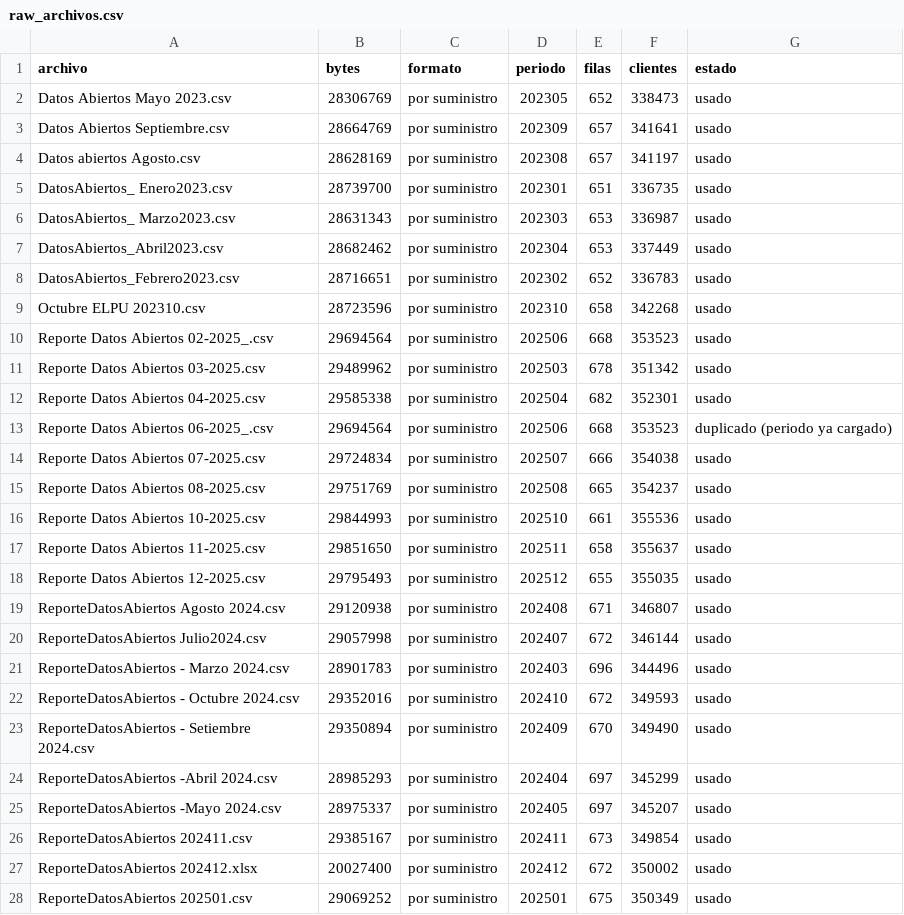
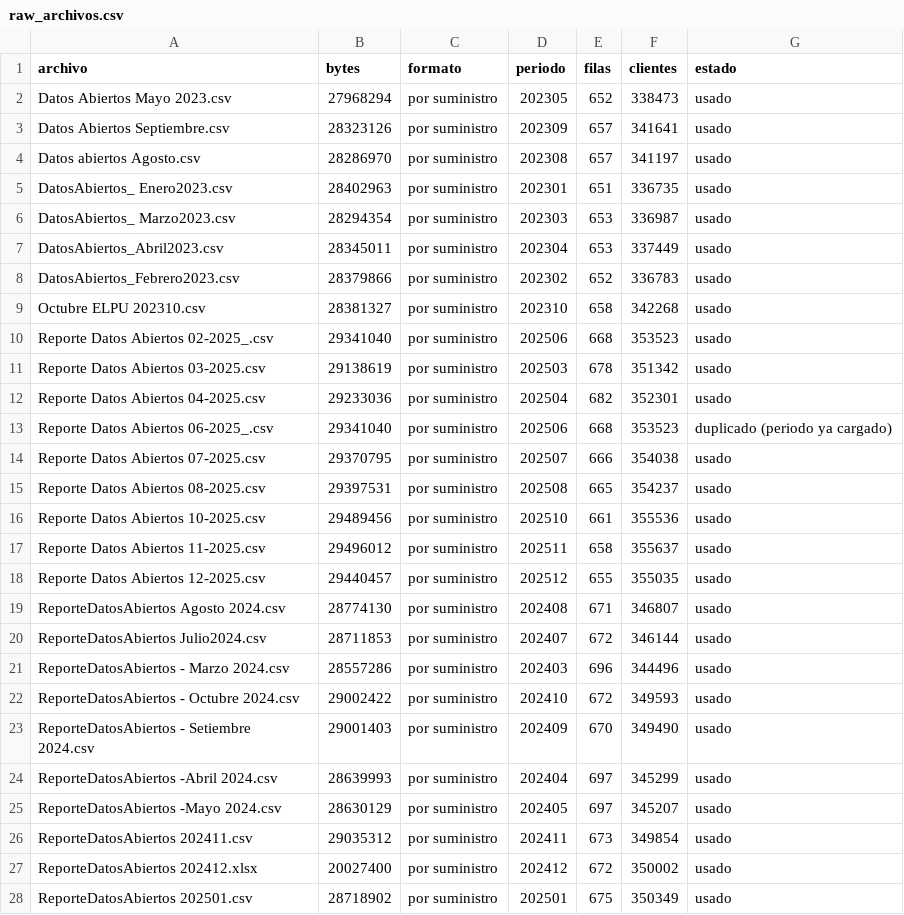
Before and after one commit to JaquelineRocio/visualizacion_data_electropuno, a CSV file: data/processed/raw_archivos.csv, drawn as a sheet; only a part is shown; the diff covers the shown part only.

```diff
--- a/data/processed/raw_archivos.csv
+++ b/data/processed/raw_archivos.csv
@@ -1,28 +1,28 @@
 archivo,bytes,formato,periodo,filas,clientes,estado
-Datos Abiertos Mayo 2023.csv,28306769,por suministro,202305,652,338473,usado
-Datos Abiertos Septiembre.csv,28664769,por suministro,202309,657,341641,usado
-Datos abiertos Agosto.csv,28628169,por suministro,202308,657,341197,usado
-DatosAbiertos_ Enero2023.csv,28739700,por suministro,202301,651,336735,usado
-DatosAbiertos_ Marzo2023.csv,28631343,por suministro,202303,653,336987,usado
-DatosAbiertos_Abril2023.csv,28682462,por suministro,202304,653,337449,usado
-DatosAbiertos_Febrero2023.csv,28716651,por suministro,202302,652,336783,usado
-Octubre ELPU 202310.csv,28723596,por suministro,202310,658,342268,usado
-Reporte Datos Abiertos 02-2025_.csv,29694564,por suministro,202506,668,353523,usado
-Reporte Datos Abiertos 03-2025.csv,29489962,por suministro,202503,678,351342,usado
-Reporte Datos Abiertos 04-2025.csv,29585338,por suministro,202504,682,352301,usado
-Reporte Datos Abiertos 06-2025_.csv,29694564,por suministro,202506,668,353523,duplicado (periodo ya cargado)
-Reporte Datos Abiertos 07-2025.csv,29724834,por suministro,202507,666,354038,usado
-Reporte Datos Abiertos 08-2025.csv,29751769,por suministro,202508,665,354237,usado
-Reporte Datos Abiertos 10-2025.csv,29844993,por suministro,202510,661,355536,usado
-Reporte Datos Abiertos 11-2025.csv,29851650,por suministro,202511,658,355637,usado
-Reporte Datos Abiertos 12-2025.csv,29795493,por suministro,202512,655,355035,usado
-ReporteDatosAbiertos  Agosto 2024.csv,29120938,por suministro,202408,671,346807,usado
-ReporteDatosAbiertos  Julio2024.csv,29057998,por suministro,202407,672,346144,usado
-ReporteDatosAbiertos - Marzo 2024.csv,28901783,por suministro,202403,696,344496,usado
-ReporteDatosAbiertos - Octubre 2024.csv,29352016,por suministro,202410,672,349593,usado
-ReporteDatosAbiertos - Setiembre 2024.csv,29350894,por suministro,202409,670,349490,usado
-ReporteDatosAbiertos -Abril 2024.csv,28985293,por suministro,202404,697,345299,usado
-ReporteDatosAbiertos -Mayo 2024.csv,28975337,por suministro,202405,697,345207,usado
-ReporteDatosAbiertos 202411.csv,29385167,por suministro,202411,673,349854,usado
+Datos Abiertos Mayo 2023.csv,27968294,por suministro,202305,652,338473,usado
+Datos Abiertos Septiembre.csv,28323126,por suministro,202309,657,341641,usado
+Datos abiertos Agosto.csv,28286970,por suministro,202308,657,341197,usado
+DatosAbiertos_ Enero2023.csv,28402963,por suministro,202301,651,336735,usado
+DatosAbiertos_ Marzo2023.csv,28294354,por suministro,202303,653,336987,usado
+DatosAbiertos_Abril2023.csv,28345011,por suministro,202304,653,337449,usado
+DatosAbiertos_Febrero2023.csv,28379866,por suministro,202302,652,336783,usado
+Octubre ELPU 202310.csv,28381327,por suministro,202310,658,342268,usado
+Reporte Datos Abiertos 02-2025_.csv,29341040,por suministro,202506,668,353523,usado
+Reporte Datos Abiertos 03-2025.csv,29138619,por suministro,202503,678,351342,usado
+Reporte Datos Abiertos 04-2025.csv,29233036,por suministro,202504,682,352301,usado
+Reporte Datos Abiertos 06-2025_.csv,29341040,por suministro,202506,668,353523,duplicado (periodo ya cargado)
+Reporte Datos Abiertos 07-2025.csv,29370795,por suministro,202507,666,354038,usado
+Reporte Datos Abiertos 08-2025.csv,29397531,por suministro,202508,665,354237,usado
+Reporte Datos Abiertos 10-2025.csv,29489456,por suministro,202510,661,355536,usado
+Reporte Datos Abiertos 11-2025.csv,29496012,por suministro,202511,658,355637,usado
+Reporte Datos Abiertos 12-2025.csv,29440457,por suministro,202512,655,355035,usado
+ReporteDatosAbiertos  Agosto 2024.csv,28774130,por suministro,202408,671,346807,usado
+ReporteDatosAbiertos  Julio2024.csv,28711853,por suministro,202407,672,346144,usado
+ReporteDatosAbiertos - Marzo 2024.csv,28557286,por suministro,202403,696,344496,usado
+ReporteDatosAbiertos - Octubre 2024.csv,29002422,por suministro,202410,672,349593,usado
+ReporteDatosAbiertos - Setiembre 2024.csv,29001403,por suministro,202409,670,349490,usado
+ReporteDatosAbiertos -Abril 2024.csv,28639993,por suministro,202404,697,345299,usado
+ReporteDatosAbiertos -Mayo 2024.csv,28630129,por suministro,202405,697,345207,usado
+ReporteDatosAbiertos 202411.csv,29035312,por suministro,202411,673,349854,usado
 ReporteDatosAbiertos 202412.xlsx,20027400,por suministro,202412,672,350002,usado
-ReporteDatosAbiertos 202501.csv,29069252,por suministro,202501,675,350349,usado
+ReporteDatosAbiertos 202501.csv,28718902,por suministro,202501,675,350349,usado
```
Also changed, not shown: 12 edited cells elsewhere in this file, data/processed/indicadores_provincia.csv, 9 other files.
